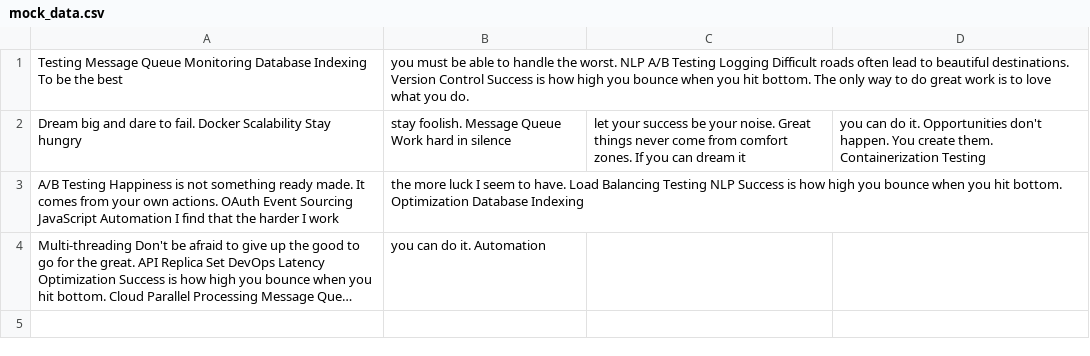
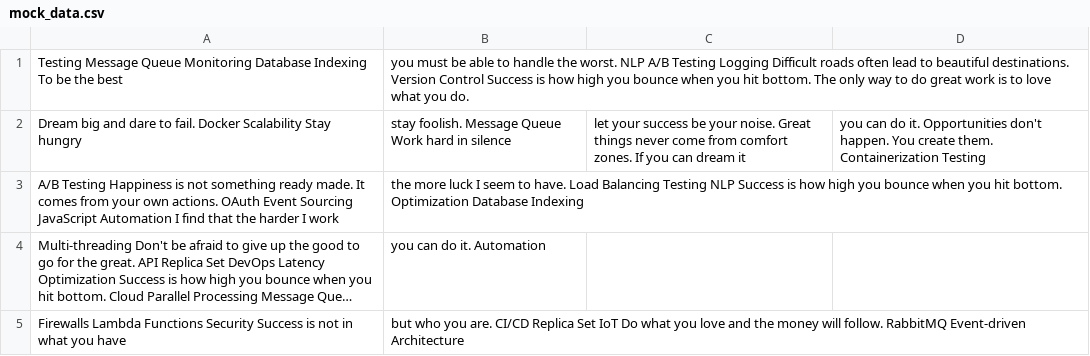
Before and after one commit to comers-zen/hello, a CSV file: resources/mock_data.csv, drawn as a sheet; long unchanged cells end in …; the diff names each change by its address in the sheet, - before the commit and + after, or states it on an @@ line.

Commit message:
Updated resources

```diff
--- a/resources/mock_data.csv
+++ b/resources/mock_data.csv
+row 5: Firewalls Lambda Functions Security Success is not in what you have | but who you are. CI/CD Replica Set IoT Do what you love and the money will follow. RabbitMQ Event-driven Architecture
```
Also changed, not shown: resources/data.csv, 3 other files.
